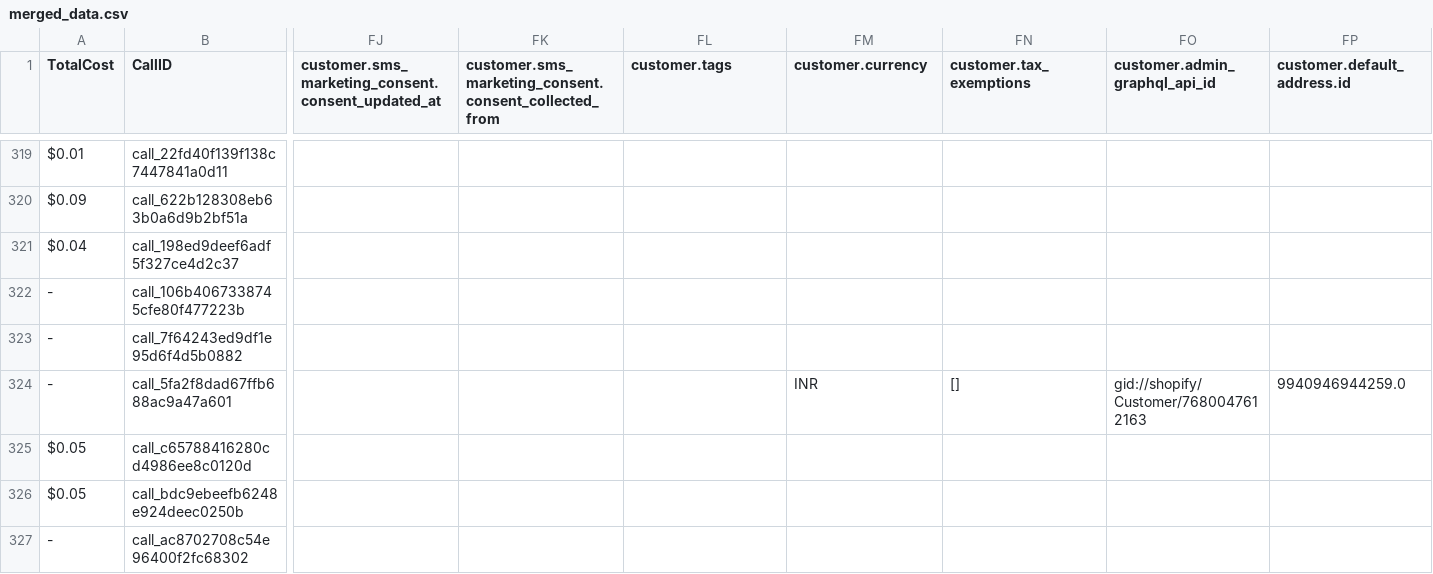
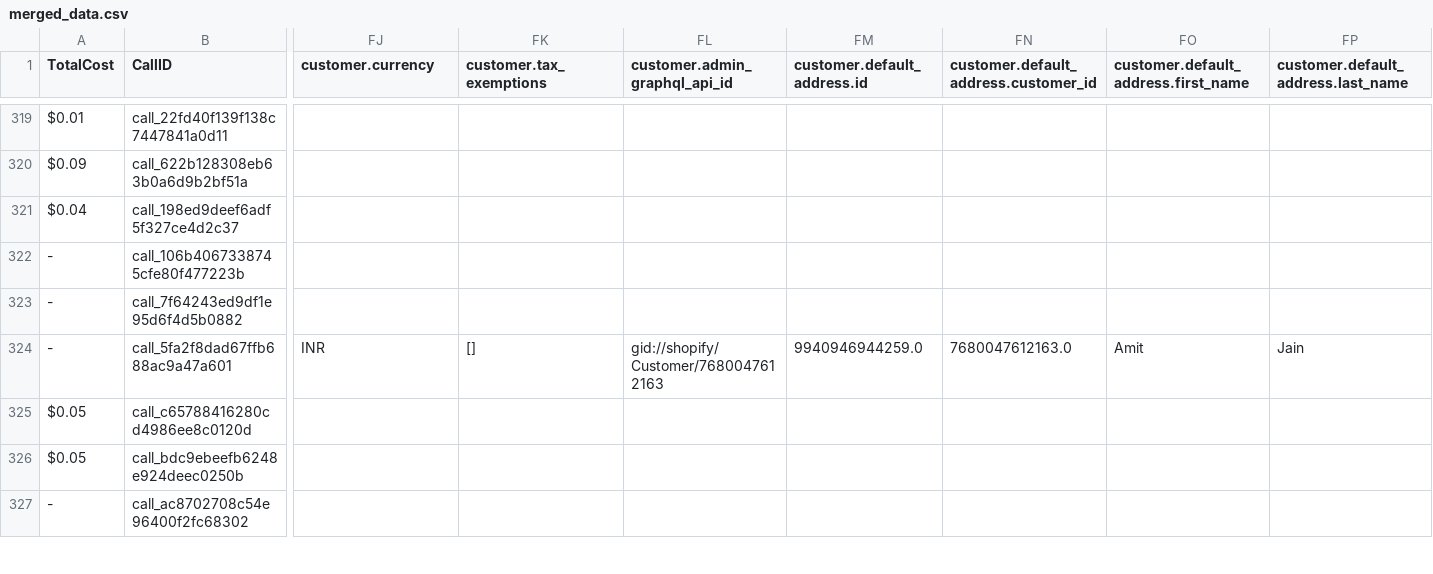
Before and after one commit to Urban-gabru-yog/Trimfinity_Dashboard_1104, a CSV file: data/merged_data.csv, drawn as a sheet; only a part is shown, gaps mark what is left out; the diff covers the shown part only; the diff names each change by its address in the sheet, - before the commit and + after, or states it on an @@ line.

```diff
--- a/data/merged_data.csv
+++ b/data/merged_data.csv
-FJ1: customer.sms_marketing_consent.consent_updated_at
+FJ1: customer.currency
-FK1: customer.sms_marketing_consent.consent_collected_from
+FK1: customer.tax_exemptions
-FL1: customer.tags
+FL1: customer.admin_graphql_api_id
-FM1: customer.currency
+FM1: customer.default_address.id
-FN1: customer.tax_exemptions
+FN1: customer.default_address.customer_id
-FO1: customer.admin_graphql_api_id
+FO1: customer.default_address.first_name
-FP1: customer.default_address.id
+FP1: customer.default_address.last_name
-FJ324 (customer.currency): (empty)
+FJ324 (customer.currency): INR
-FK324 (customer.tax_exemptions): (empty)
+FK324 (customer.tax_exemptions): []
-FL324 (customer.admin_graphql_api_id): (empty)
+FL324 (customer.admin_graphql_api_id): gid://shopify/Customer/7680047612163
-FM324 (customer.default_address.id): INR
+FM324 (customer.default_address.id): 9940946944259.0
-FN324: []
+FN324: 7680047612163.0
-FO324: gid://shopify/Customer/7680047612163
+FO324: Amit
-FP324: 9940946944259.0
+FP324: Jain
```
Also changed, not shown: 185 edited cells elsewhere in this file, 1 other file.
